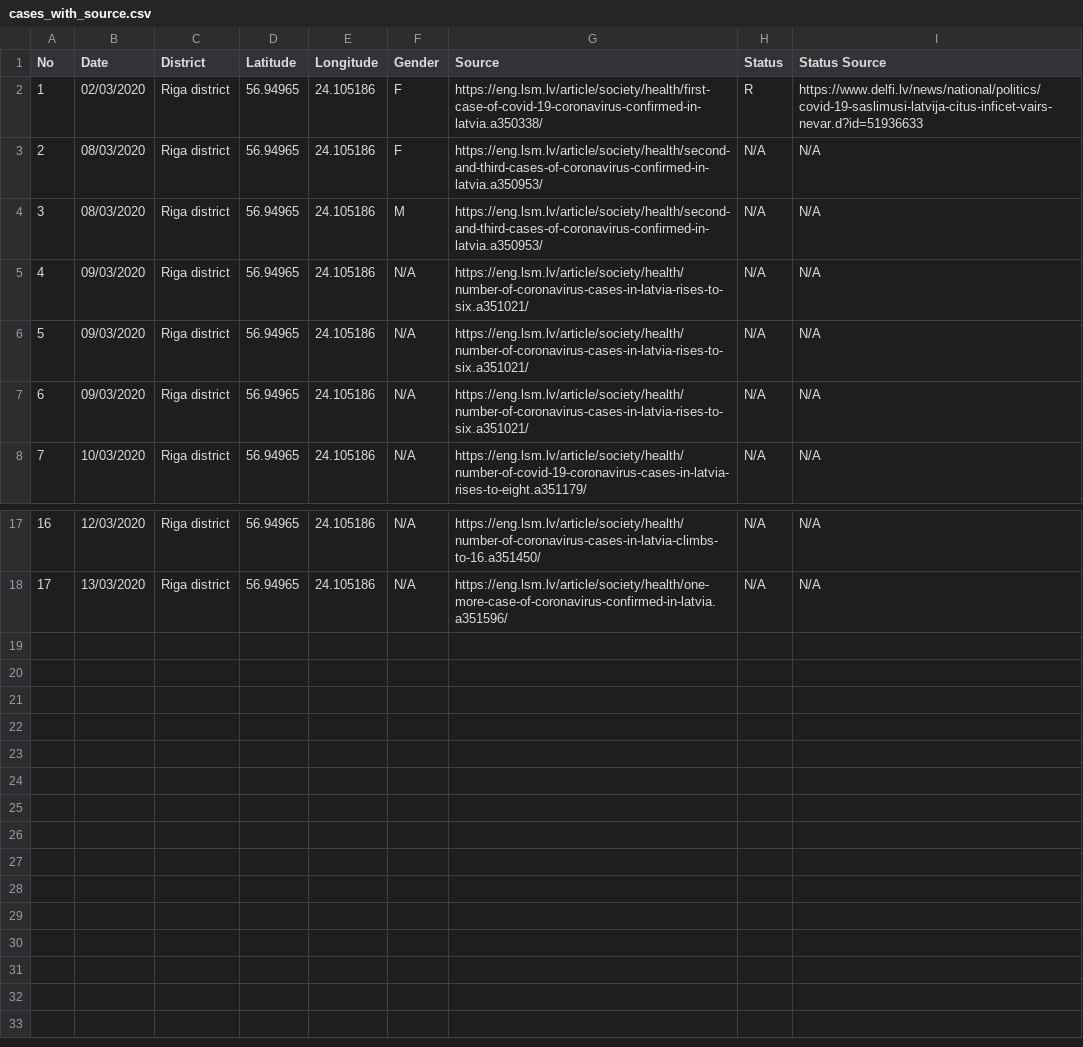
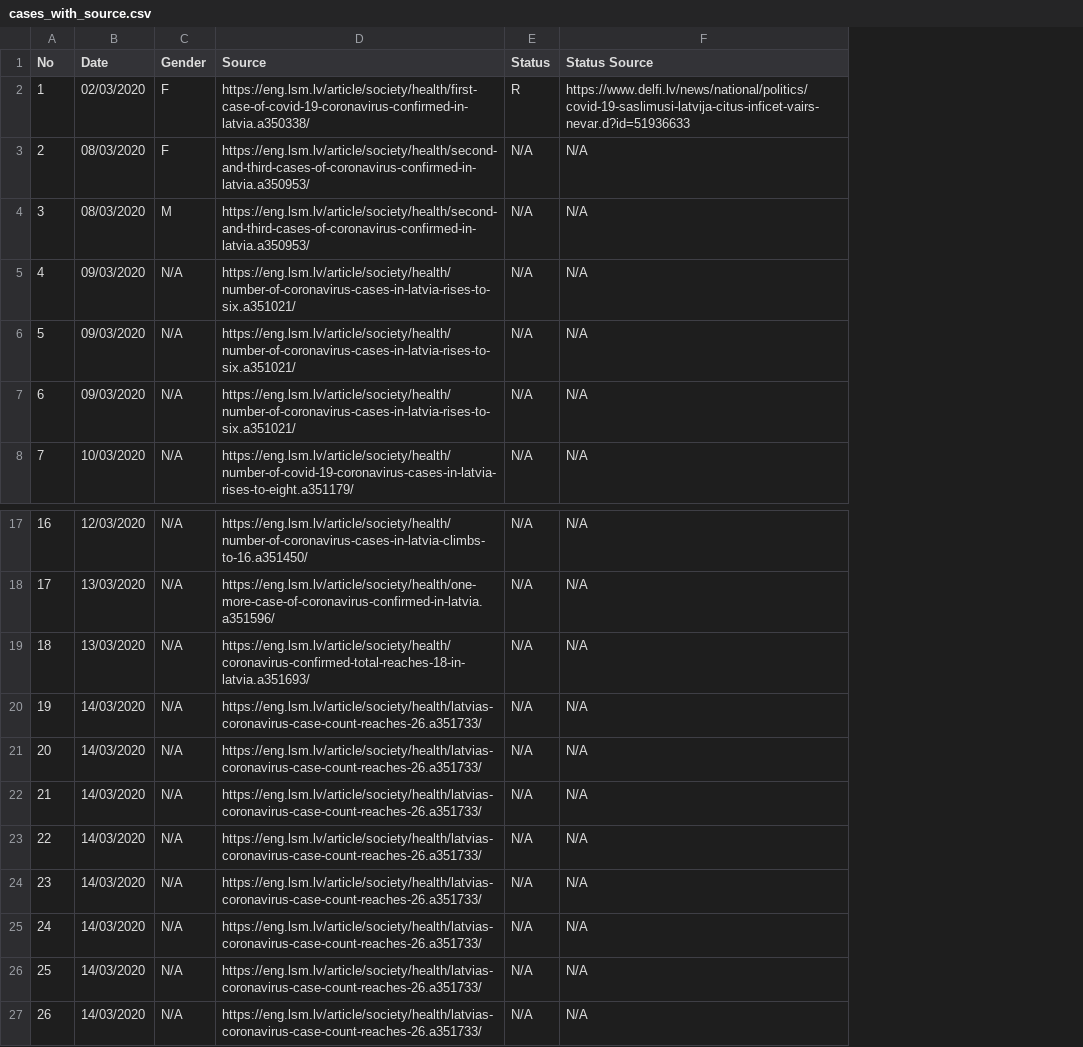
Before and after one commit to gundarsv/COVID-19-Latvia, a CSV file: cases_with_source.csv, drawn as a sheet; only a part is shown, gaps mark what is left out; removed rows and columns are numbered as before the commit, all else as after; the diff names each change by its address in the sheet, - before the commit and + after, or states it on an @@ line.

Commit message:
Updated cases_with_source.csv, removed district

```diff
--- a/cases_with_source.csv
+++ b/cases_with_source.csv
-column C (District), rows 2-8: all Riga district; rows 17-18: Riga district | Riga district
-column D (Latitude), rows 2-8: all 56.94965; rows 17-18: 56.94965 | 56.94965
-column E (Longitude), rows 2-8: all 24.105186; rows 17-18: 24.105186 | 24.105186
+row 19: 18 | 13/03/2020 | N/A | https://eng.lsm.lv/article/society/health/coronavirus-confirmed-total-reaches-18-in-latvia.a351693/ | N/A | N/A
+row 20: 19 | 14/03/2020 | N/A | https://eng.lsm.lv/article/society/health/latvias-coronavirus-case-count-reaches-26.a351733/ | N/A | N/A
+row 21: 20 | 14/03/2020 | N/A | https://eng.lsm.lv/article/society/health/latvias-coronavirus-case-count-reaches-26.a351733/ | N/A | N/A
+row 22: 21 | 14/03/2020 | N/A | https://eng.lsm.lv/article/society/health/latvias-coronavirus-case-count-reaches-26.a351733/ | N/A | N/A
+row 23: 22 | 14/03/2020 | N/A | https://eng.lsm.lv/article/society/health/latvias-coronavirus-case-count-reaches-26.a351733/ | N/A | N/A
+row 24: 23 | 14/03/2020 | N/A | https://eng.lsm.lv/article/society/health/latvias-coronavirus-case-count-reaches-26.a351733/ | N/A | N/A
+row 25: 24 | 14/03/2020 | N/A | https://eng.lsm.lv/article/society/health/latvias-coronavirus-case-count-reaches-26.a351733/ | N/A | N/A
+row 26: 25 | 14/03/2020 | N/A | https://eng.lsm.lv/article/society/health/latvias-coronavirus-case-count-reaches-26.a351733/ | N/A | N/A
+row 27: 26 | 14/03/2020 | N/A | https://eng.lsm.lv/article/society/health/latvias-coronavirus-case-count-reaches-26.a351733/ | N/A | N/A
```
